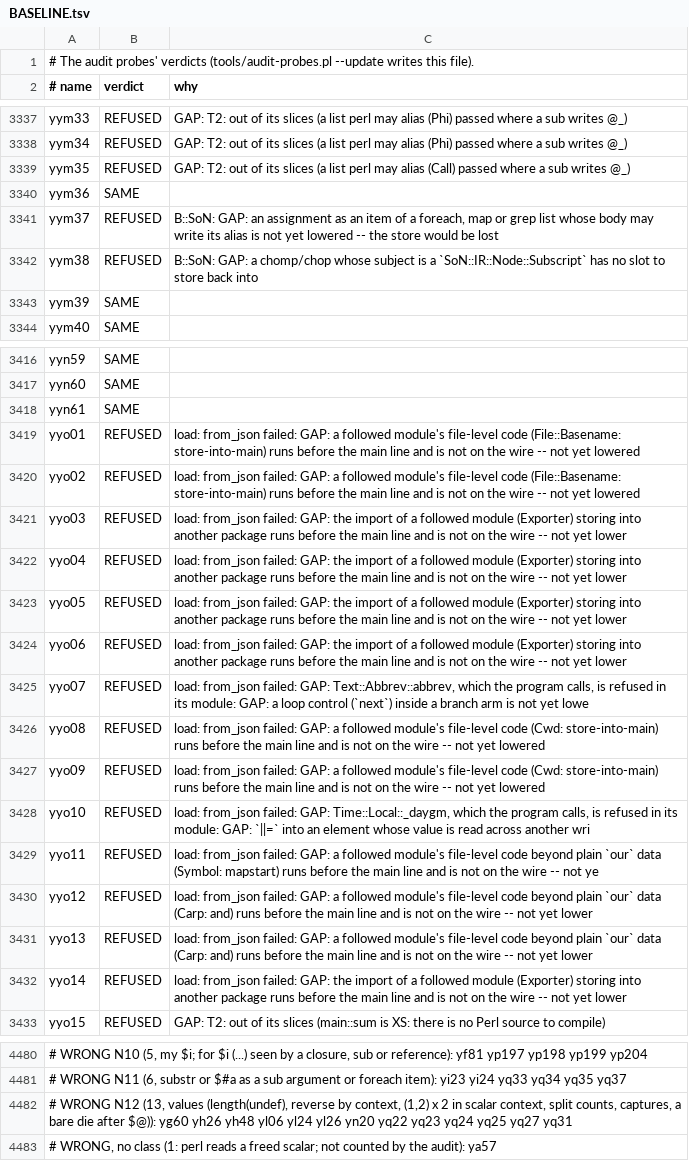
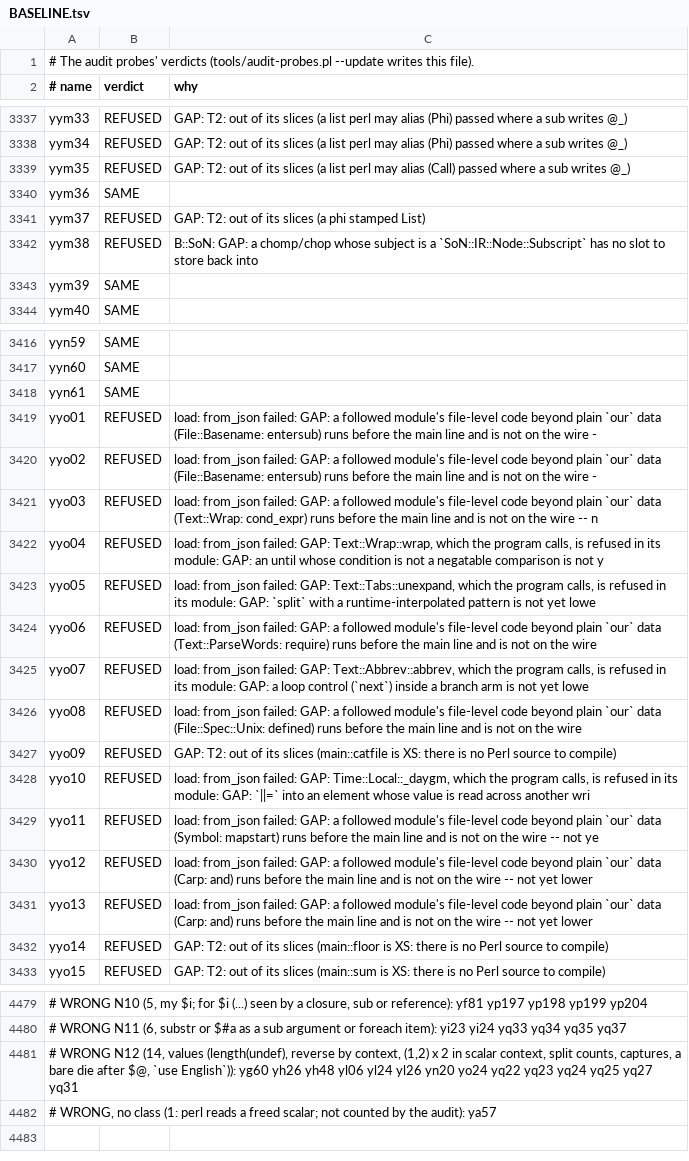
Before and after one commit to perigrin/chalk, a TSV file: t/data/audit-probes/BASELINE.tsv, drawn as a sheet; only a part is shown, gaps mark what is left out; addresses are those after the commit; the diff covers the shown part only; the diff names each change by its address in the sheet, - before the commit and + after, or states it on an @@ line.

```diff
--- a/t/data/audit-probes/BASELINE.tsv
+++ b/t/data/audit-probes/BASELINE.tsv
-C3341 (why): B::SoN: GAP: an assignment as an item of a foreach, map or grep list whose body may write its alias is not yet lowered -- the store would be lost
+C3341 (why): GAP: T2: out of its slices (a phi stamped List)
-C3419:C3420 (why): …file-level code (File::Basename: store-into-main) runs before the main line and is not on the wire -- not yet lowered
+C3419:C3420 (why): …file-level code beyond plain `our` data (File::Basename: entersub) runs before the main line and is not on the wire -
-C3421 (why): …failed: GAP: the import of a followed module (Exporter) storing into another package runs before the main line and is not on the wire -- not yet lower
+C3421 (why): …failed: GAP: a followed module's file-level code beyond plain `our` data (Text::Wrap: cond_expr) runs before the main line and is not on the wire -- n
-C3422 (why): …failed: GAP: the import of a followed module (Exporter) storing into another package runs before the main line and is not on the wire -- not yet lower
+C3422 (why): …failed: GAP: Text::Wrap::wrap, which the program calls, is refused in its module: GAP: an until whose condition is not a negatable comparison is not y
-C3423 (why): …failed: GAP: the import of a followed module (Exporter) storing into another package runs before the main line and is not on the wire -- not yet lower
+C3423 (why): …failed: GAP: Text::Tabs::unexpand, which the program calls, is refused in its module: GAP: `split` with a runtime-interpolated pattern is not yet lowe
-C3424 (why): …failed: GAP: the import of a followed module (Exporter) storing into another package runs before the main line and is not on the wire -- not yet lower
+C3424 (why): …failed: GAP: a followed module's file-level code beyond plain `our` data (Text::ParseWords: require) runs before the main line and is not on the wire
-C3426 (why): …file-level code (Cwd: store-into-main) runs before the main line and is not on the wire -- not yet lowered
+C3426 (why): …file-level code beyond plain `our` data (File::Spec::Unix: defined) runs before the main line and is not on the wire
-C3427 (why): load: from_json failed: GAP: a followed module's file-level code (Cwd: store-into-main) runs before the main line and is not on the wire -- not yet lowered
+C3427 (why): GAP: T2: out of its slices (main::catfile is XS: there is no Perl source to compile)
-C3432 (why): load: from_json failed: GAP: the import of a followed module (Exporter) storing into another package runs before the main line and is not on the wire -- not yet lower
+C3432 (why): GAP: T2: out of its slices (main::floor is XS: there is no Perl source to compile)
-A4481 (# name): …WRONG N12 (13, values (length(undef), reverse by context, (1,2) x 2 in scalar context, split counts, captures, a bare die after $@)): yg60 yh26 yh48 yl06 yl24 yl26 yn20 yq22 yq23…
+A4481 (# name): …WRONG N12 (14, values (length(undef), reverse by context, (1,2) x 2 in scalar context, split counts, captures, a bare die after $@, `use English`)): yg60 yh26 yh48 yl06 yl24 yl26 yn20 yo24 yq22 yq23…
```
Also changed, not shown: 1 removed row and 4 edited cells elsewhere in this file, 1 other file.
